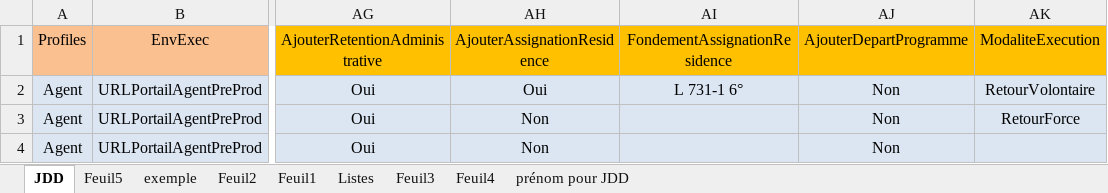
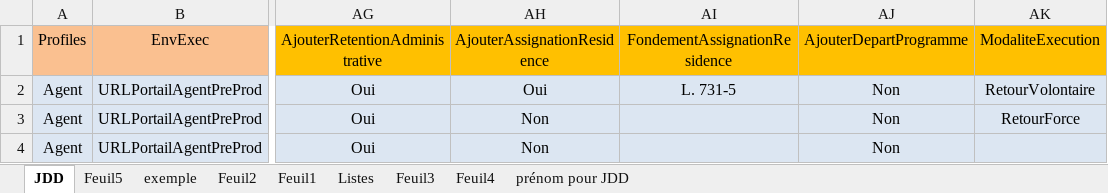
Before and after one commit to 3Rhizaoui/ANEF-Eloignement, an Excel workbook: Data Files/JDD Automatisation.xlsx, sheet JDD, drawn as a sheet; only a part is shown, gaps mark what is left out; values as stored, in another font and other column widths than the file's, no borders; the diff names each change by its address in the sheet, - before the commit and + after, or states it on an @@ line.

```diff
--- a/Data Files/JDD Automatisation.xlsx (sheet JDD)
+++ b/Data Files/JDD Automatisation.xlsx (sheet JDD)
-AI2: L 731-1 6°
+AI2: L. 731-5
```
Also changed, not shown: 1 other file.
